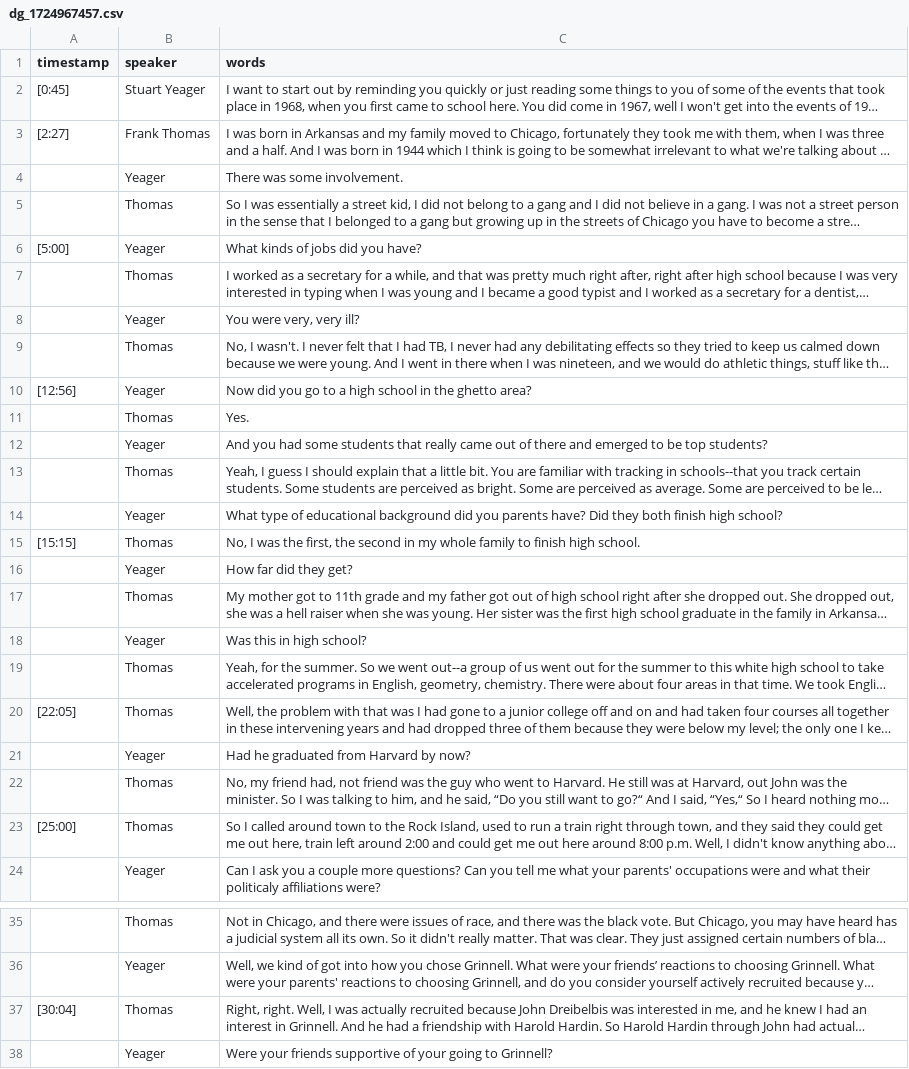
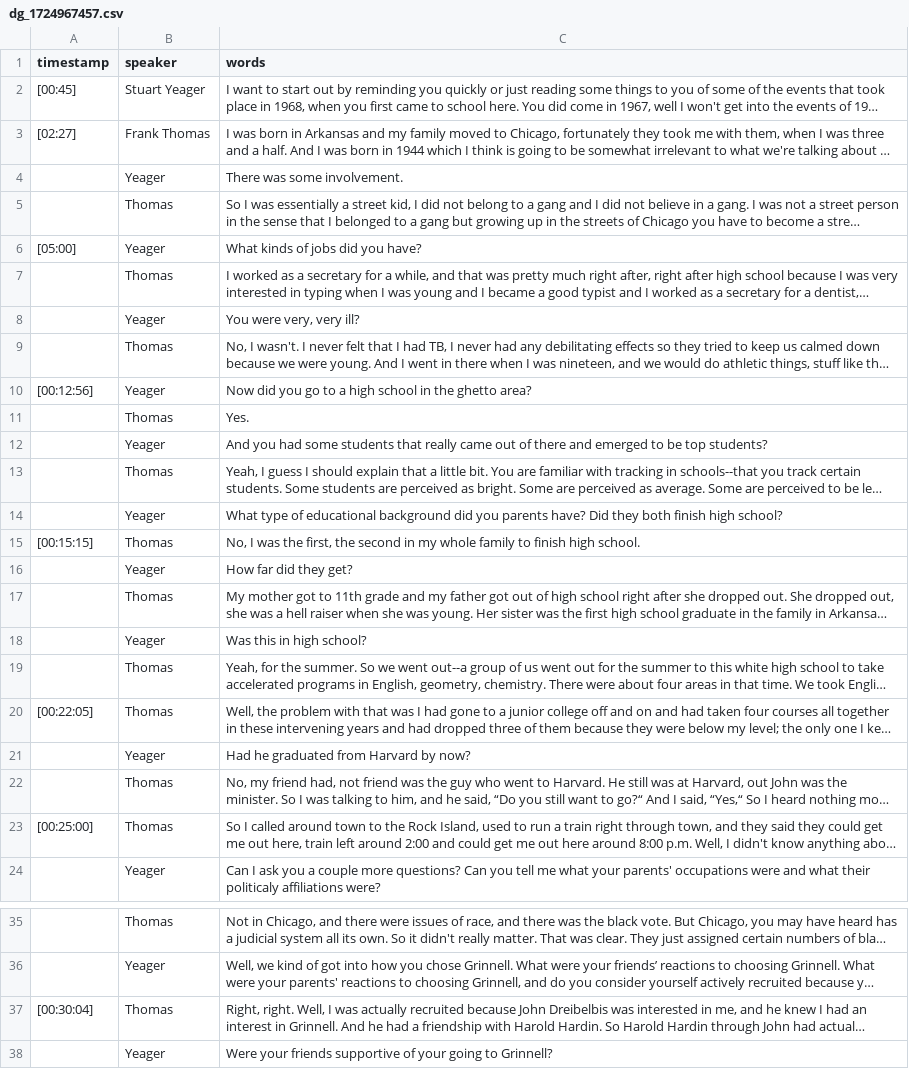
Before and after one commit to Digital-Grinnell/yeager-renfrow-oral-histories, a CSV file: _data/transcripts/dg_1724967457.csv, drawn as a sheet; only a part is shown, gaps mark what is left out; long unchanged cells end in …; the diff covers the shown part only; the diff names each change by its address in the sheet, - before the commit and + after, or states it on an @@ line.

```diff
--- a/_data/transcripts/dg_1724967457.csv
+++ b/_data/transcripts/dg_1724967457.csv
-A2 (timestamp): [0:45]
+A2 (timestamp): [00:45]
-A3 (timestamp): [2:27]
+A3 (timestamp): [02:27]
-A6 (timestamp): [5:00]
+A6 (timestamp): [05:00]
-A10 (timestamp): [12:56]
+A10 (timestamp): [00:12:56]
-A15 (timestamp): [15:15]
+A15 (timestamp): [00:15:15]
-A20 (timestamp): [22:05]
+A20 (timestamp): [00:22:05]
-A23 (timestamp): [25:00]
+A23 (timestamp): [00:25:00]
-A37 (timestamp): [30:04]
+A37 (timestamp): [00:30:04]
```
Also changed, not shown: 9 edited cells elsewhere in this file, _data/transcripts/dg_1724968153.csv, _data/transcripts/dg_1725046381.csv, 3 other files.
